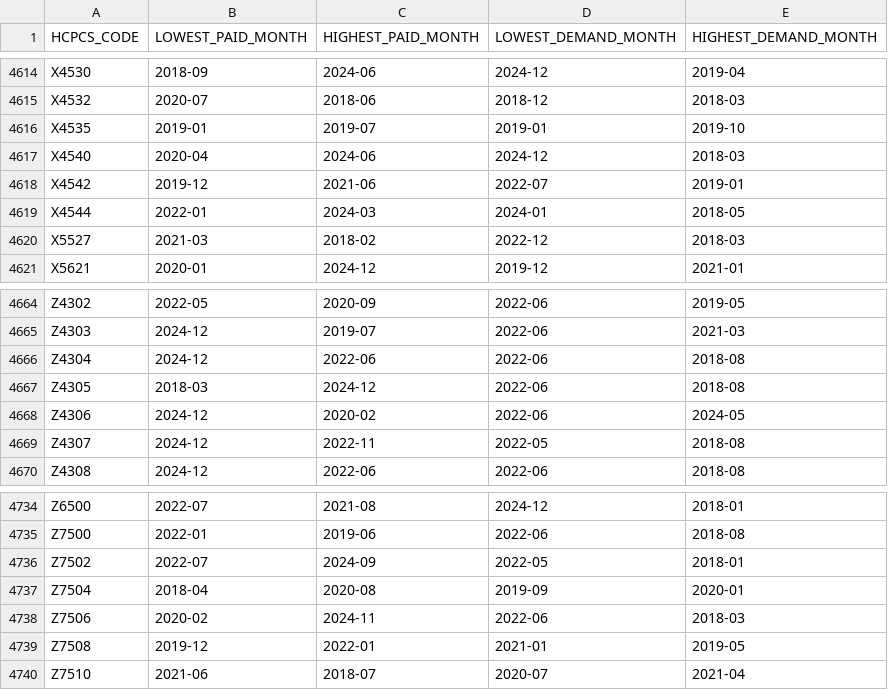
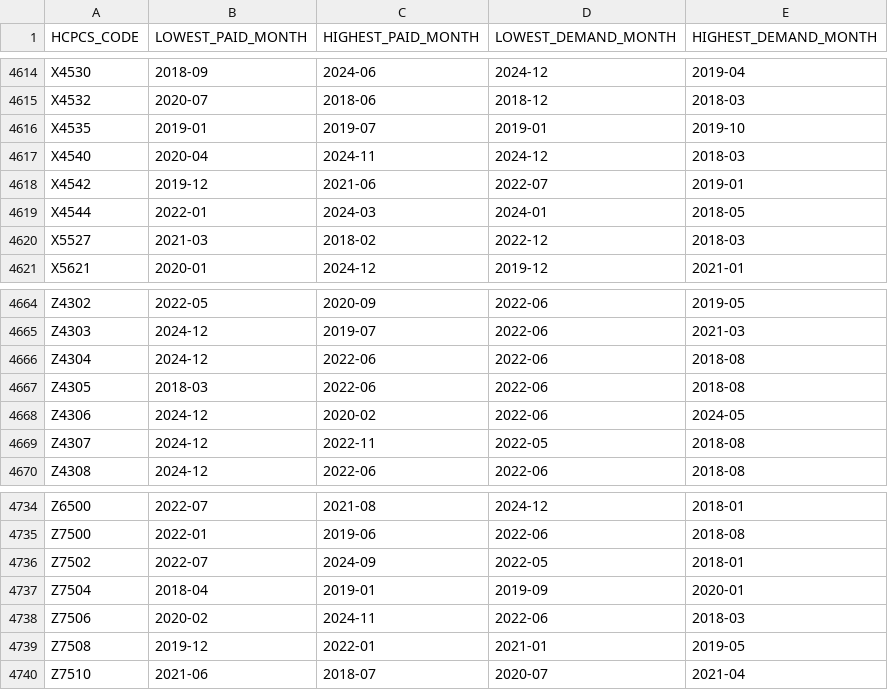
Before and after one commit to sjsu-cs131-f26/team4_medicaid_analysis, a TSV file: pa3/out/duckdb_text_result.tsv, drawn as a sheet; only a part is shown, gaps mark what is left out; the diff covers the shown part only.

```diff
--- a/pa3/out/duckdb_text_result.tsv
+++ b/pa3/out/duckdb_text_result.tsv
@@ -4616,3 +4616,3 @@ X4532	2020-07	2018-06	2018-12	2018-03
 X4535	2019-01	2019-07	2019-01	2019-10
-X4540	2020-04	2024-06	2024-12	2018-03
+X4540	2020-04	2024-11	2024-12	2018-03
 X4542	2019-12	2021-06	2022-07	2019-01
@@ -4666,3 +4666,3 @@ Z4303	2024-12	2019-07	2022-06	2021-03
 Z4304	2024-12	2022-06	2022-06	2018-08
-Z4305	2018-03	2024-12	2022-06	2018-08
+Z4305	2018-03	2022-06	2022-06	2018-08
 Z4306	2024-12	2020-02	2022-06	2024-05
@@ -4736,3 +4736,3 @@ Z7500	2022-01	2019-06	2022-06	2018-08
 Z7502	2022-07	2024-09	2022-05	2018-01
-Z7504	2018-04	2020-08	2019-09	2020-01
+Z7504	2018-04	2019-01	2019-09	2020-01
 Z7506	2020-02	2024-11	2022-06	2018-03
```
Also changed, not shown: 8 edited cells elsewhere in this file.
